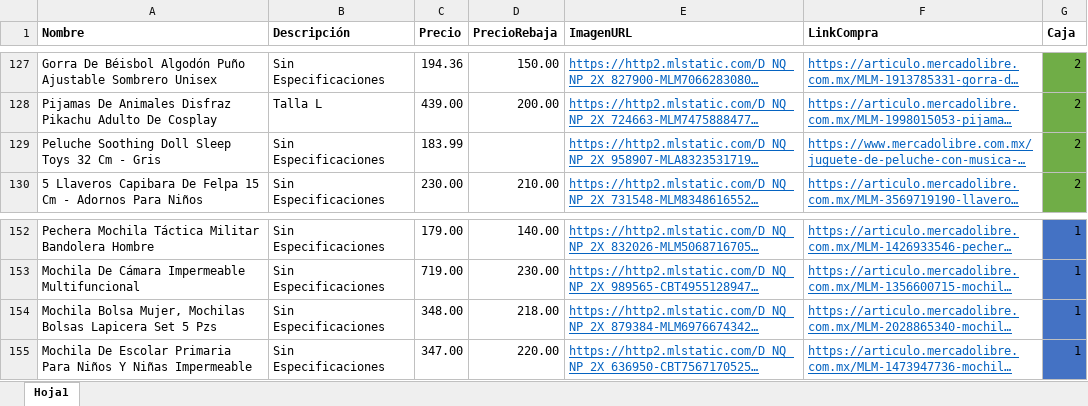
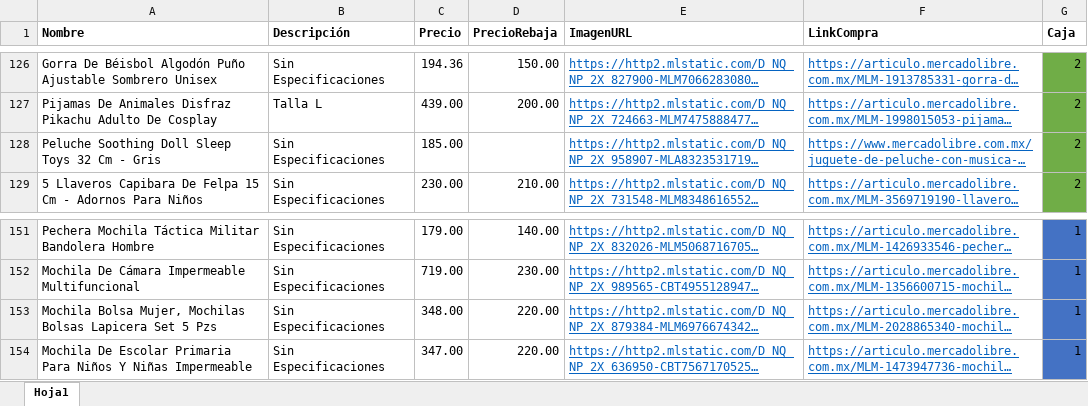
Before and after one commit to Panch17/Catalogo, an Excel workbook: productos.xlsx, sheet Hoja1, drawn as a sheet; only a part is shown, gaps mark what is left out; long unchanged cells end in …; values as stored, in another font and other column widths than the file's, no borders; table styles not drawn; addresses are those after the commit; the diff covers the shown part only; the diff names each change by its address in the sheet, - before the commit and + after, or states it on an @@ line.

```diff
--- a/productos.xlsx (sheet Hoja1)
+++ b/productos.xlsx (sheet Hoja1)
-C128 (Precio): 183.99
+C128 (Precio): 185.00
-D153 (PrecioRebaja): 218.00
+D153 (PrecioRebaja): 220.00
```
Also changed, not shown: 1 added row, 5 removed rows and 2 edited cells elsewhere in this sheet, 1 other file.
